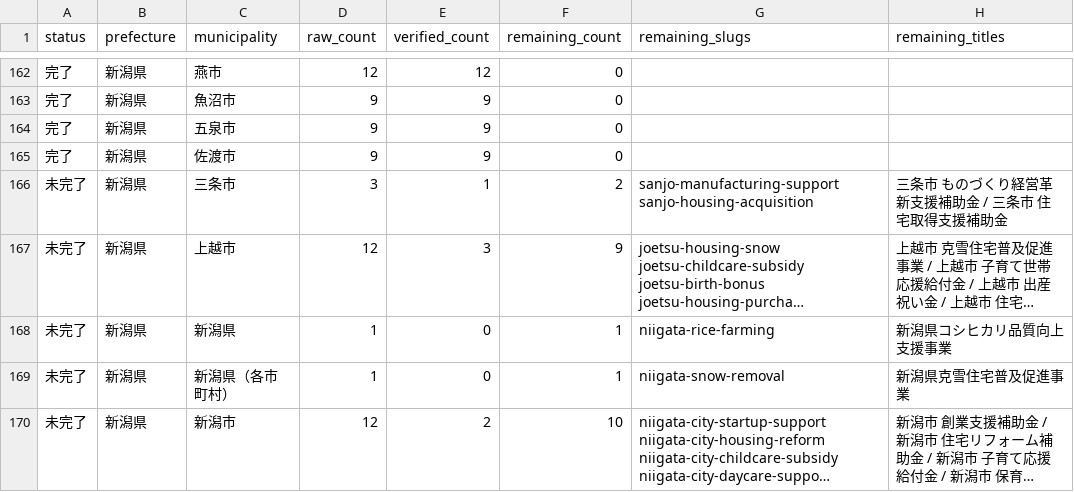
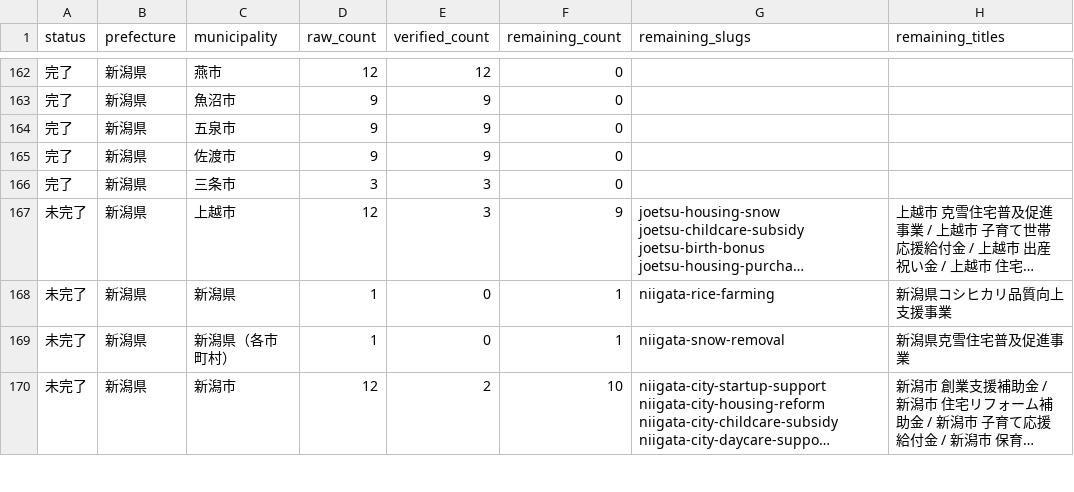
Before and after one commit to ban10yuu/joseikin-navi-site, a CSV file: tasks/progress-checklist.csv, drawn as a sheet; only a part is shown, gaps mark what is left out; long unchanged cells end in …; the diff names each change by its address in the sheet, - before the commit and + after, or states it on an @@ line.

```diff
--- a/tasks/progress-checklist.csv
+++ b/tasks/progress-checklist.csv
-A166 (status): 未完了
+A166 (status): 完了
-E166 (verified_count): 1
+E166 (verified_count): 3
-F166 (remaining_count): 2
+F166 (remaining_count): 0
-G166 (remaining_slugs): sanjo-manufacturing-support sanjo-housing-acquisition
+G166 (remaining_slugs): (empty)
-H166 (remaining_titles): 三条市 ものづくり経営革新支援補助金 / 三条市 住宅取得支援補助金
+H166 (remaining_titles): (empty)
```
Also changed, not shown: 2 other files.
